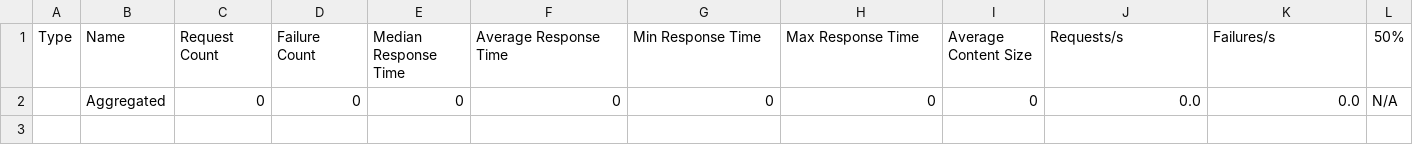
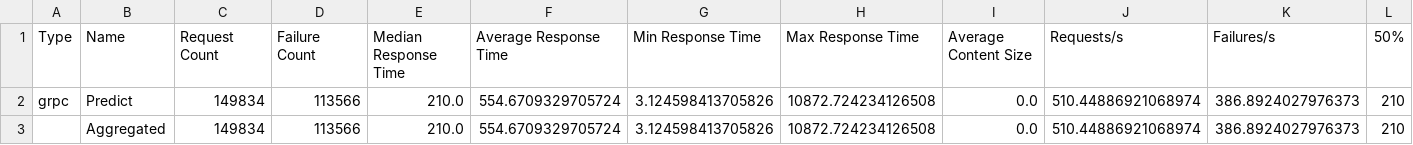
Before and after one commit to dmuiruri/inference, a CSV file: client_locust/rest_stats.csv, drawn as a sheet; only a part is shown; removed rows and columns are numbered as before the commit, all else as after; rows hold the shown columns only; the diff names each change by its address in the sheet, - before the commit and + after, or states it on an @@ line.

```diff
--- a/client_locust/rest_stats.csv
+++ b/client_locust/rest_stats.csv
-row 2:  | Aggregated | 0 | 0 | 0 | 0 | 0 | 0 | 0 | 0.0 | 0.0 | N/A
+row 2: grpc | Predict | 149834 | 113566 | 210.0 | 554.6709329705724 | 3.124598413705826 | 10872.724234126508 | 0.0 | 510.44886921068974 | 386.8924027976373 | 210
+row 3:  | Aggregated | 149834 | 113566 | 210.0 | 554.6709329705724 | 3.124598413705826 | 10872.724234126508 | 0.0 | 510.44886921068974 | 386.8924027976373 | 210
```
Also changed, not shown: 3 other files.
